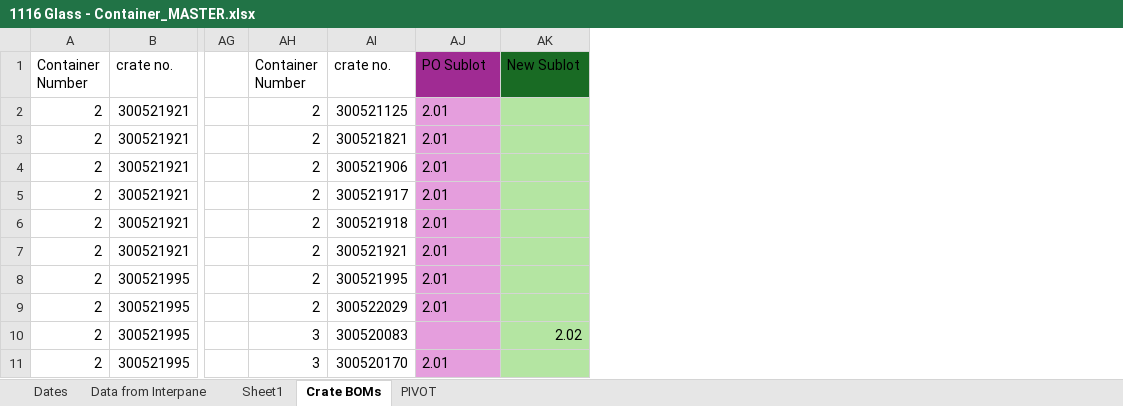
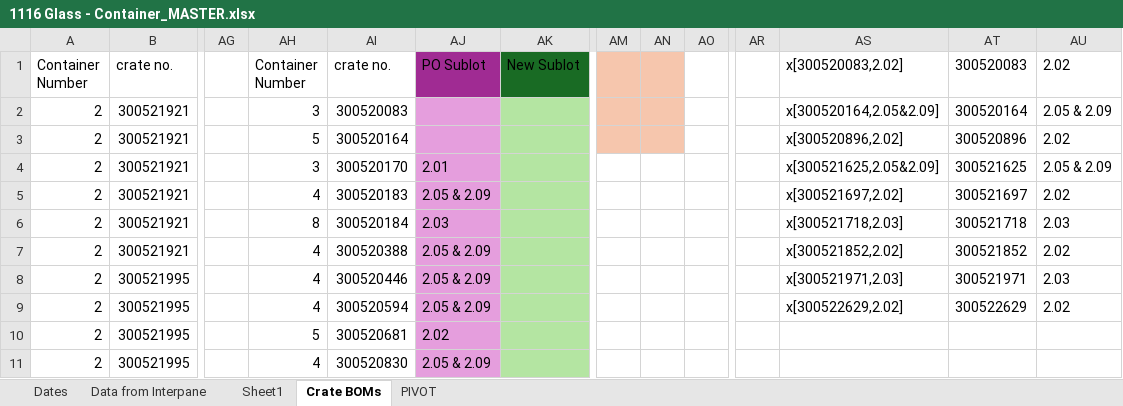
Before and after one commit to NHFAnalytics/1116GlassCrateCalculator, an Excel workbook: 1116 Glass - Container_MASTER.xlsx, sheet Crate BOMs, drawn as a sheet; only a part is shown, gaps mark what is left out; values as stored, in another font and other column widths than the file's, no borders; table styles not drawn; the diff covers the shown part only; the diff names each change by its address in the sheet, - before the commit and + after, or states it on an @@ line.

```diff
--- a/1116 Glass - Container_MASTER.xlsx (sheet Crate BOMs)
+++ b/1116 Glass - Container_MASTER.xlsx (sheet Crate BOMs)
+column AM, empty
+column AN, empty
+column AO, empty
+column AR, empty
+column AS (x[300520083,2.02]), rows 2-9: x[300520164,2.05&2.09] | x[300520896,2.02] | x[300521625,2.05&2.09] | x[300521697,2.02] | x[300521718,2.03] | x[300521852,2.02] | x[300521971,2.03] | x[300522629,2.02]
+column AT (300520083), rows 2-9: 300520164 | 300520896 | 300521625 | 300521697 | 300521718 | 300521852 | 300521971 | 300522629
+column AU (2.02), rows 2-9: 2.05 & 2.09 | 2.02 | 2.05 & 2.09 | 2.02 | 2.03 | 2.02 | 2.03 | 2.02
-AH2 (Container Number): 2
+AH2 (Container Number): 3
-AI2 (crate no.): 300521125
+AI2 (crate no.): 300520083
-AJ2:AJ3 (PO Sublot): 2.01
+AJ2:AJ3 (PO Sublot): (empty)
-AH3 (Container Number): 2
+AH3 (Container Number): 5
-AI3 (crate no.): 300521821
+AI3 (crate no.): 300520164
-AH4 (Container Number): 2
+AH4 (Container Number): 3
-AI4 (crate no.): 300521906
+AI4 (crate no.): 300520170
-AH5 (Container Number): 2
+AH5 (Container Number): 4
-AI5 (crate no.): 300521917
+AI5 (crate no.): 300520183
-AJ5 (PO Sublot): 2.01
+AJ5 (PO Sublot): 2.05 & 2.09
-AH6 (Container Number): 2
+AH6 (Container Number): 8
-AI6 (crate no.): 300521918
+AI6 (crate no.): 300520184
-AJ6 (PO Sublot): 2.01
+AJ6 (PO Sublot): 2.03
-AH7:AH9 (Container Number): 2
+AH7:AH9 (Container Number): 4
-AI7 (crate no.): 300521921
+AI7 (crate no.): 300520388
-AJ7:AJ9 (PO Sublot): 2.01
+AJ7:AJ9 (PO Sublot): 2.05 & 2.09
-AI8 (crate no.): 300521995
+AI8 (crate no.): 300520446
-AI9 (crate no.): 300522029
+AI9 (crate no.): 300520594
-AH10 (Container Number): 3
+AH10 (Container Number): 5
-AI10 (crate no.): 300520083
+AI10 (crate no.): 300520681
-AJ10 (PO Sublot): (empty)
+AJ10 (PO Sublot): 2.02
-AK10 (New Sublot): 2.02
+AK10 (New Sublot): (empty)
-AH11 (Container Number): 3
+AH11 (Container Number): 4
-AI11 (crate no.): 300520170
+AI11 (crate no.): 300520830
-AJ11 (PO Sublot): 2.01
+AJ11 (PO Sublot): 2.05 & 2.09
```
Also changed, not shown: 6 added rows, 6 removed rows, 1 moved row and 105 edited cells elsewhere in this sheet, 2 other files.
